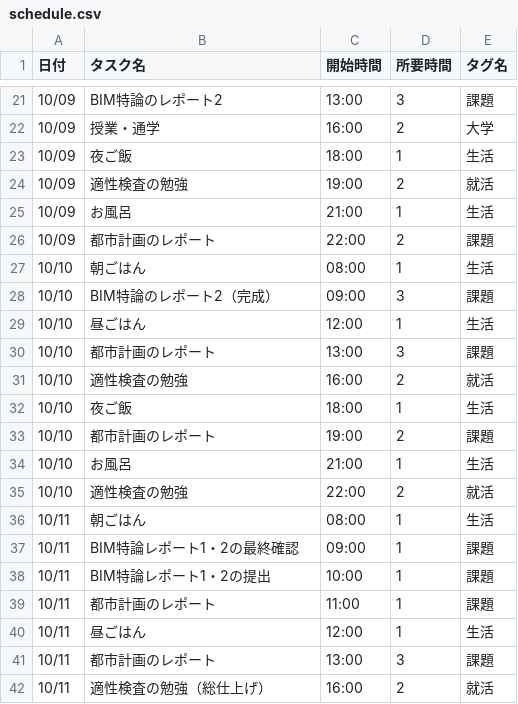
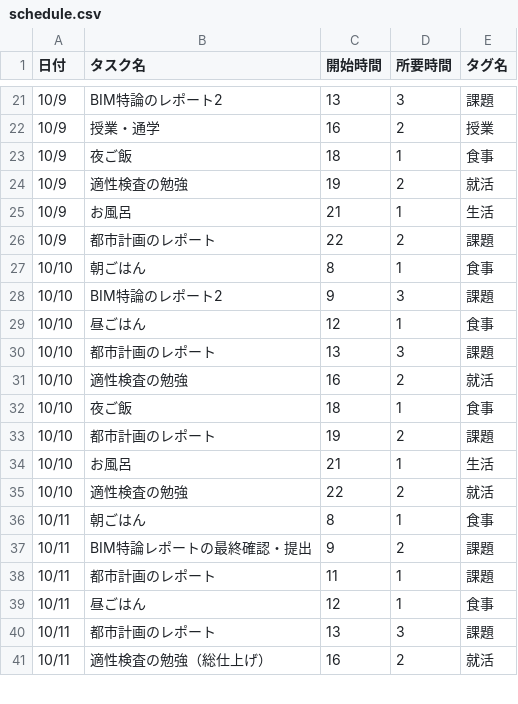
Before and after one commit to shihoz0504-creator/my-schedule-app, a CSV file: schedule.csv, drawn as a sheet; only a part is shown, gaps mark what is left out; the diff covers the shown part only.

```diff
--- a/schedule.csv
+++ b/schedule.csv
@@ -21,22 +21,21 @@
-10/09,BIM特論のレポート2,13:00,3,課題
-10/09,授業・通学,16:00,2,大学
-10/09,夜ご飯,18:00,1,生活
-10/09,適性検査の勉強,19:00,2,就活
-10/09,お風呂,21:00,1,生活
-10/09,都市計画のレポート,22:00,2,課題
-10/10,朝ごはん,08:00,1,生活
-10/10,BIM特論のレポート2（完成）,09:00,3,課題
-10/10,昼ごはん,12:00,1,生活
-10/10,都市計画のレポート,13:00,3,課題
-10/10,適性検査の勉強,16:00,2,就活
-10/10,夜ご飯,18:00,1,生活
-10/10,都市計画のレポート,19:00,2,課題
-10/10,お風呂,21:00,1,生活
-10/10,適性検査の勉強,22:00,2,就活
-10/11,朝ごはん,08:00,1,生活
-10/11,BIM特論レポート1・2の最終確認,09:00,1,課題
-10/11,BIM特論レポート1・2の提出,10:00,1,課題
-10/11,都市計画のレポート,11:00,1,課題
-10/11,昼ごはん,12:00,1,生活
-10/11,都市計画のレポート,13:00,3,課題
-10/11,適性検査の勉強（総仕上げ）,16:00,2,就活
+10/9,BIM特論のレポート2,13,3,課題
+10/9,授業・通学,16,2,授業
+10/9,夜ご飯,18,1,食事
+10/9,適性検査の勉強,19,2,就活
+10/9,お風呂,21,1,生活
+10/9,都市計画のレポート,22,2,課題
+10/10,朝ごはん,8,1,食事
+10/10,BIM特論のレポート2,9,3,課題
+10/10,昼ごはん,12,1,食事
+10/10,都市計画のレポート,13,3,課題
+10/10,適性検査の勉強,16,2,就活
+10/10,夜ご飯,18,1,食事
+10/10,都市計画のレポート,19,2,課題
+10/10,お風呂,21,1,生活
+10/10,適性検査の勉強,22,2,就活
+10/11,朝ごはん,8,1,食事
+10/11,BIM特論レポートの最終確認・提出,9,2,課題
+10/11,都市計画のレポート,11,1,課題
+10/11,昼ごはん,12,1,食事
+10/11,都市計画のレポート,13,3,課題
+10/11,適性検査の勉強（総仕上げ）,16,2,就活
```
Also changed, not shown: 1 removed row and 72 edited cells elsewhere in this file.
